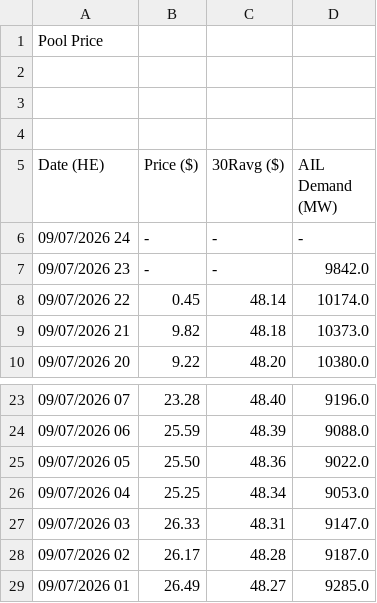
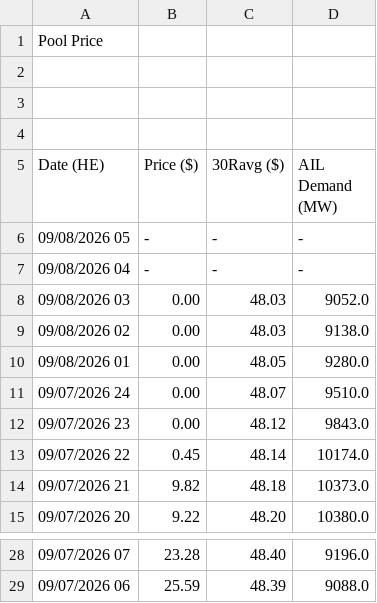
Before and after one commit to a338wong/alberta_energy_market_analytics_dashboard, a CSV file: data/raw/pool_price_current_raw.csv, drawn as a sheet; only a part is shown, gaps mark what is left out.

```diff
--- a/data/raw/pool_price_current_raw.csv
+++ b/data/raw/pool_price_current_raw.csv
@@ -5,4 +5,9 @@ Pool Price
 Date (HE),Price ($),30Ravg ($),AIL Demand (MW)
-"09/07/2026 24","-","-","-"
-"09/07/2026 23","-","-","9842.0"
+"09/08/2026 05","-","-","-"
+"09/08/2026 04","-","-","-"
+"09/08/2026 03","0.00","48.03","9052.0"
+"09/08/2026 02","0.00","48.03","9138.0"
+"09/08/2026 01","0.00","48.05","9280.0"
+"09/07/2026 24","0.00","48.07","9510.0"
+"09/07/2026 23","0.00","48.12","9843.0"
 "09/07/2026 22","0.45","48.14","10174.0"
@@ -24,6 +29 @@ Date (HE),Price ($),30Ravg ($),AIL Demand (MW)
 "09/07/2026 06","25.59","48.39","9088.0"
-"09/07/2026 05","25.50","48.36","9022.0"
-"09/07/2026 04","25.25","48.34","9053.0"
-"09/07/2026 03","26.33","48.31","9147.0"
-"09/07/2026 02","26.17","48.28","9187.0"
-"09/07/2026 01","26.49","48.27","9285.0"
```
Also changed, not shown: data/raw/pool_price_raw.csv, data/raw/weather_data.csv.
